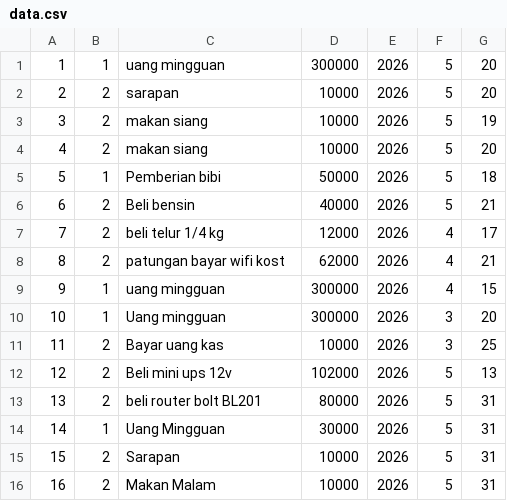
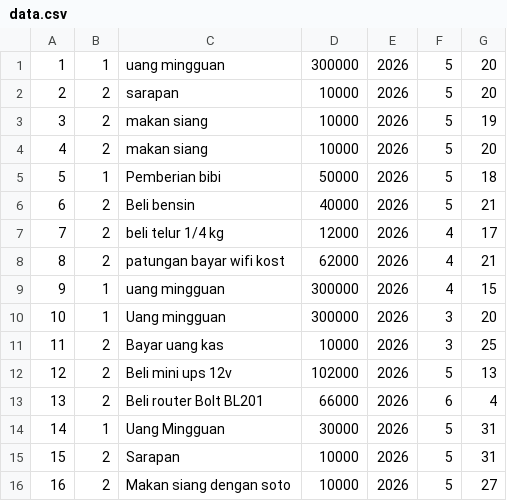
Before and after one commit to ArisDwiMaulana/pencatatan_transaksi_anak_kost, a CSV file: src/data.csv, drawn as a sheet.

```diff
--- a/src/data.csv
+++ b/src/data.csv
@@ -12,5 +12,5 @@
 12,2,Beli mini ups 12v,102000,2026,5,13
-13,2,beli router bolt BL201,80000,2026,5,31
+13,2,Beli router Bolt BL201,66000,2026,6,4
 14,1,Uang Mingguan,30000,2026,5,31
 15,2,Sarapan,10000,2026,5,31
-16,2,Makan Malam,10000,2026,5,31
+16,2,Makan siang dengan soto,10000,2026,5,27
```
Also changed, not shown: 1 other file.
